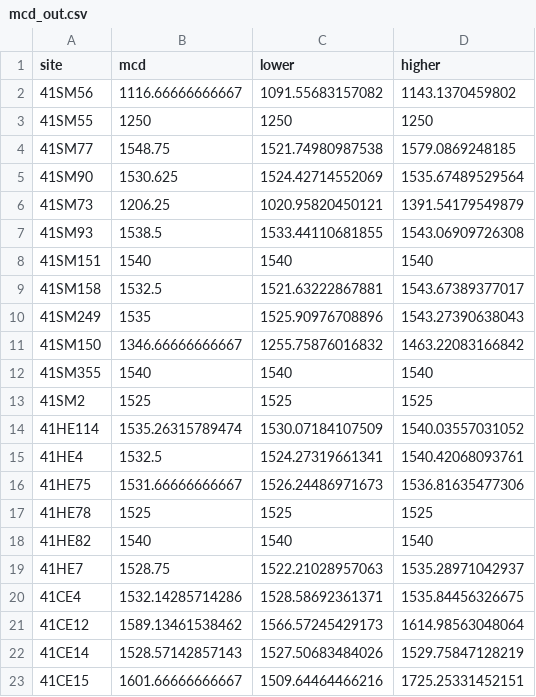
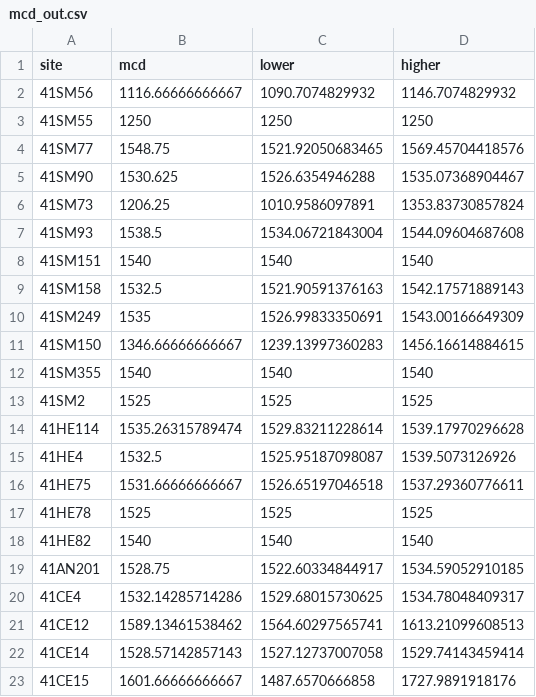
Before and after one commit to aksel-blaise/mean-ceramic-dates, a CSV file: mcd_out.csv, drawn as a sheet; only a part is shown; the diff covers the shown part only.

```diff
--- a/mcd_out.csv
+++ b/mcd_out.csv
@@ -1,23 +1,23 @@
 "site","mcd","lower","higher"
-"41SM56","1116.66666666667","1091.55683157082","1143.1370459802"
+"41SM56","1116.66666666667","1090.7074829932","1146.7074829932"
 "41SM55","1250","1250","1250"
-"41SM77","1548.75","1521.74980987538","1579.0869248185"
-"41SM90","1530.625","1524.42714552069","1535.67489529564"
-"41SM73","1206.25","1020.95820450121","1391.54179549879"
-"41SM93","1538.5","1533.44110681855","1543.06909726308"
+"41SM77","1548.75","1521.92050683465","1569.45704418576"
+"41SM90","1530.625","1526.6354946288","1535.07368904467"
+"41SM73","1206.25","1010.9586097891","1353.83730857824"
+"41SM93","1538.5","1534.06721843004","1544.09604687608"
 "41SM151","1540","1540","1540"
-"41SM158","1532.5","1521.63222867881","1543.67389377017"
-"41SM249","1535","1525.90976708896","1543.27390638043"
-"41SM150","1346.66666666667","1255.75876016832","1463.22083166842"
+"41SM158","1532.5","1521.90591376163","1542.17571889143"
+"41SM249","1535","1526.99833350691","1543.00166649309"
+"41SM150","1346.66666666667","1239.13997360283","1456.16614884615"
 "41SM355","1540","1540","1540"
 "41SM2","1525","1525","1525"
-"41HE114","1535.26315789474","1530.07184107509","1540.03557031052"
-"41HE4","1532.5","1524.27319661341","1540.42068093761"
-"41HE75","1531.66666666667","1526.24486971673","1536.81635477306"
+"41HE114","1535.26315789474","1529.83211228614","1539.17970296628"
+"41HE4","1532.5","1525.95187098087","1539.5073126926"
+"41HE75","1531.66666666667","1526.65197046518","1537.29360776611"
 "41HE78","1525","1525","1525"
 "41HE82","1540","1540","1540"
-"41HE7","1528.75","1522.21028957063","1535.28971042937"
-"41CE4","1532.14285714286","1528.58692361371","1535.84456326675"
-"41CE12","1589.13461538462","1566.57245429173","1614.98563048064"
-"41CE14","1528.57142857143","1527.50683484026","1529.75847128219"
-"41CE15","1601.66666666667","1509.64464466216","1725.25331452151"
+"41AN201","1528.75","1522.60334844917","1534.59052910185"
+"41CE4","1532.14285714286","1529.68015730625","1534.78048409317"
+"41CE12","1589.13461538462","1564.60297565741","1613.21099608513"
+"41CE14","1528.57142857143","1527.12737007058","1529.74143459414"
+"41CE15","1601.66666666667","1487.6570666858","1727.9891918176"
```
Also changed, not shown: 38 edited cells elsewhere in this file, nrb_mcd_data.csv, 2 other files.
